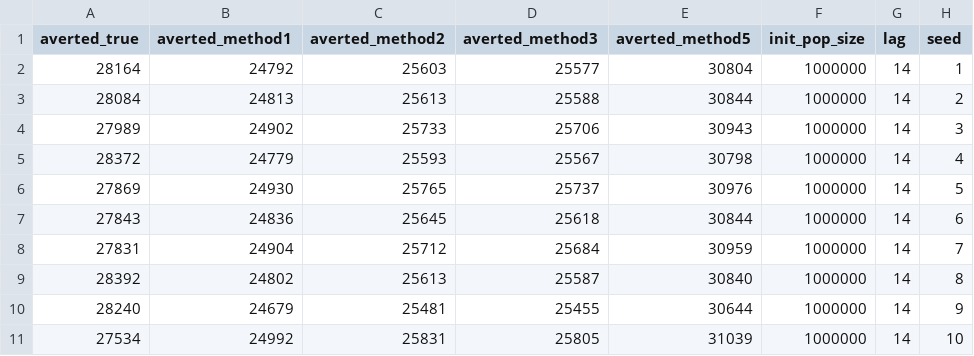
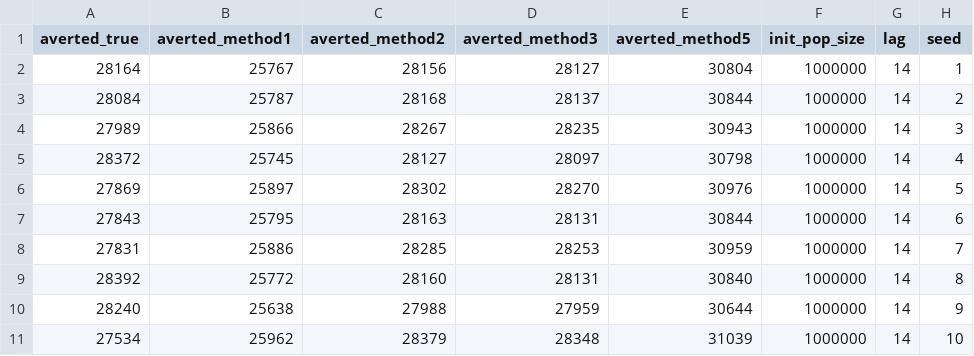
Before and after one commit to khvorov45/influenza-impact, a CSV file: sim/res-50sims.csv, drawn as a sheet; only a part is shown; the diff covers the shown part only.

```diff
--- a/sim/res-50sims.csv
+++ b/sim/res-50sims.csv
@@ -1,11 +1,11 @@
 averted_true,averted_method1,averted_method2,averted_method3,averted_method5,init_pop_size,lag,seed
-28164,24792,25603,25577,30804,1000000,14,1
-28084,24813,25613,25588,30844,1000000,14,2
-27989,24902,25733,25706,30943,1000000,14,3
-28372,24779,25593,25567,30798,1000000,14,4
-27869,24930,25765,25737,30976,1000000,14,5
-27843,24836,25645,25618,30844,1000000,14,6
-27831,24904,25712,25684,30959,1000000,14,7
-28392,24802,25613,25587,30840,1000000,14,8
-28240,24679,25481,25455,30644,1000000,14,9
-27534,24992,25831,25805,31039,1000000,14,10
+28164,25767,28156,28127,30804,1000000,14,1
+28084,25787,28168,28137,30844,1000000,14,2
+27989,25866,28267,28235,30943,1000000,14,3
+28372,25745,28127,28097,30798,1000000,14,4
+27869,25897,28302,28270,30976,1000000,14,5
+27843,25795,28163,28131,30844,1000000,14,6
+27831,25886,28285,28253,30959,1000000,14,7
+28392,25772,28160,28131,30840,1000000,14,8
+28240,25638,27988,27959,30644,1000000,14,9
+27534,25962,28379,28348,31039,1000000,14,10
```
Also changed, not shown: 120 edited cells elsewhere in this file, sim-sum/sum-50sims.csv.
